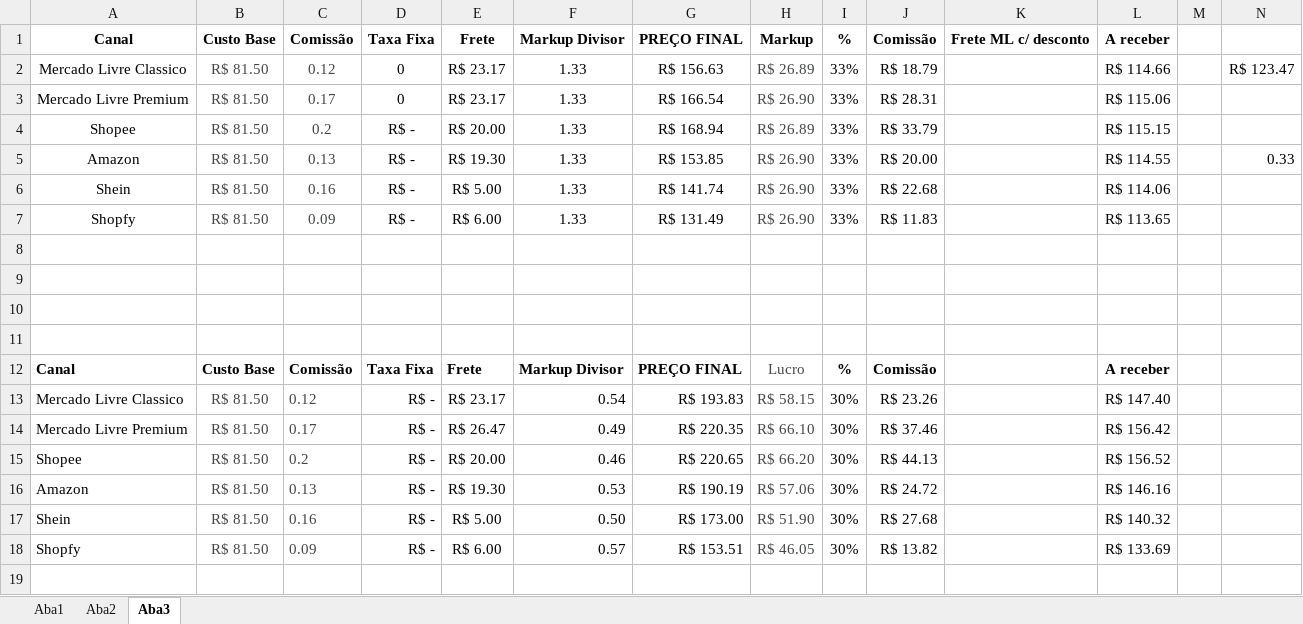
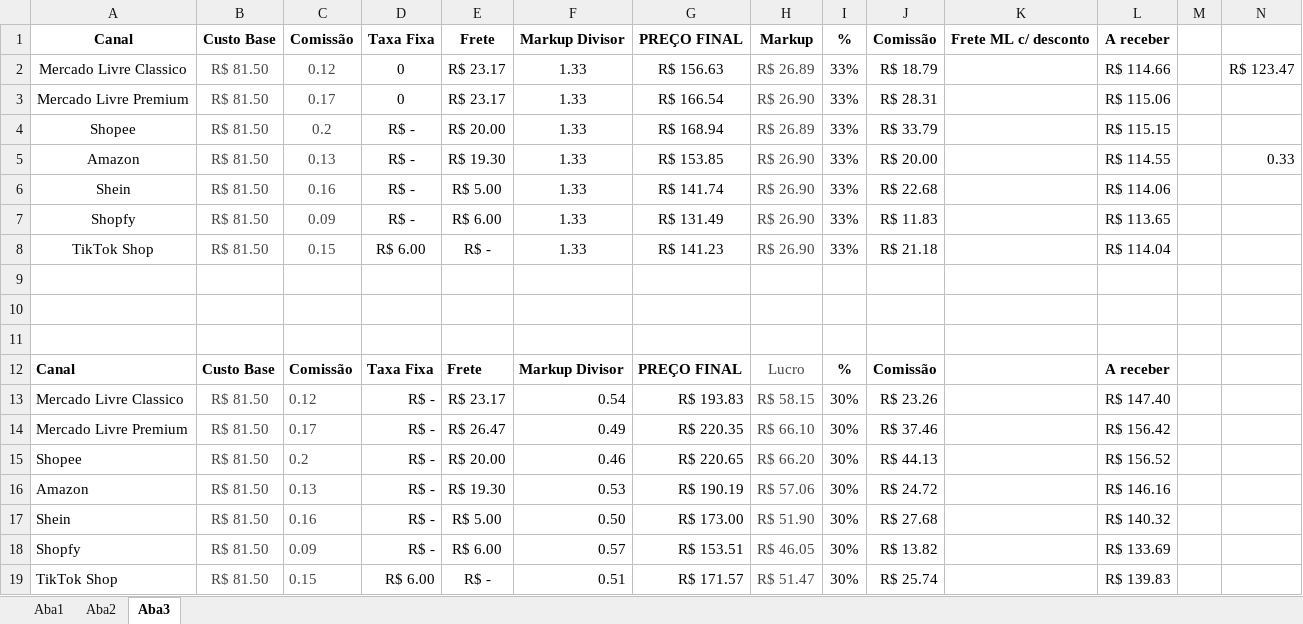
Before and after one commit to fabiohideki08-beep/shinsei_pricing, an Excel workbook: Simulador_2026_V8_beta.xlsx, sheet Aba3, drawn as a sheet; only a part is shown; values as stored, in another font and other column widths than the file's, no borders; rows hold the shown columns only; the diff names each change by its address in the sheet, - before the commit and + after, or states it on an @@ line.

```diff
--- a/Simulador_2026_V8_beta.xlsx (sheet Aba3)
+++ b/Simulador_2026_V8_beta.xlsx (sheet Aba3)
-row 8: (empty)
+row 8: TikTok Shop | R$ 81.50 | 0.15 | R$ 6.00 | R$ - | 1.33 | R$ 141.23 | R$ 26.90 | 33% | R$ 21.18 |  | R$ 114.04
+row 19: TikTok Shop | R$ 81.50 | 0.15 | R$ 6.00 | R$ - | 0.51 | R$ 171.57 | R$ 51.47 | 30% | R$ 25.74 |  | R$ 139.83
```
Also changed, not shown: sheet Aba1, sheet Aba2, formulas that keep their value, hidden cells, 4 other files.
